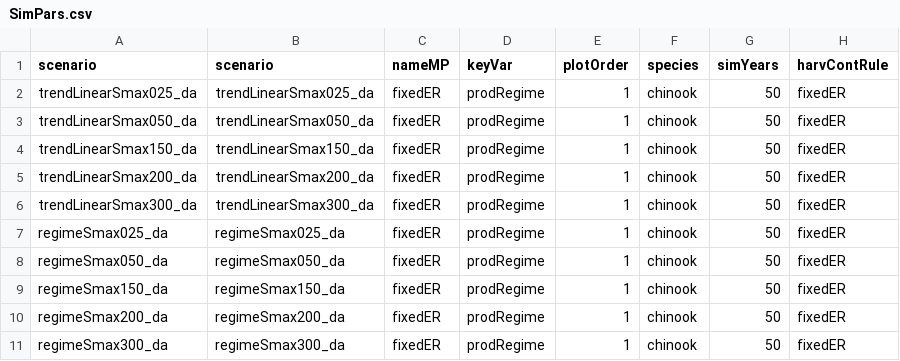
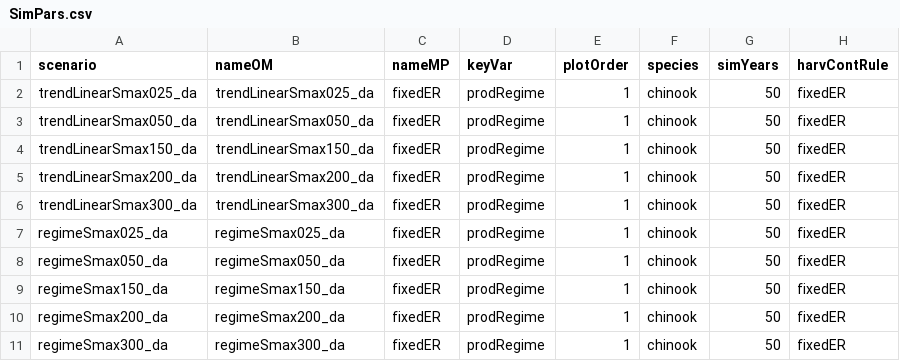
Before and after one commit to Pacific-salmon-assess/simest-tv, a CSV file: data/Smax_sensitivity_doublealpha/SimPars.csv, drawn as a sheet; only a part is shown; the diff names each change by its address in the sheet, - before the commit and + after, or states it on an @@ line.

Commit message:
fix simpars Smax da

```diff
--- a/data/Smax_sensitivity_doublealpha/SimPars.csv
+++ b/data/Smax_sensitivity_doublealpha/SimPars.csv
-B1: scenario
+B1: nameOM
```
Also changed, not shown: 1 other file.
